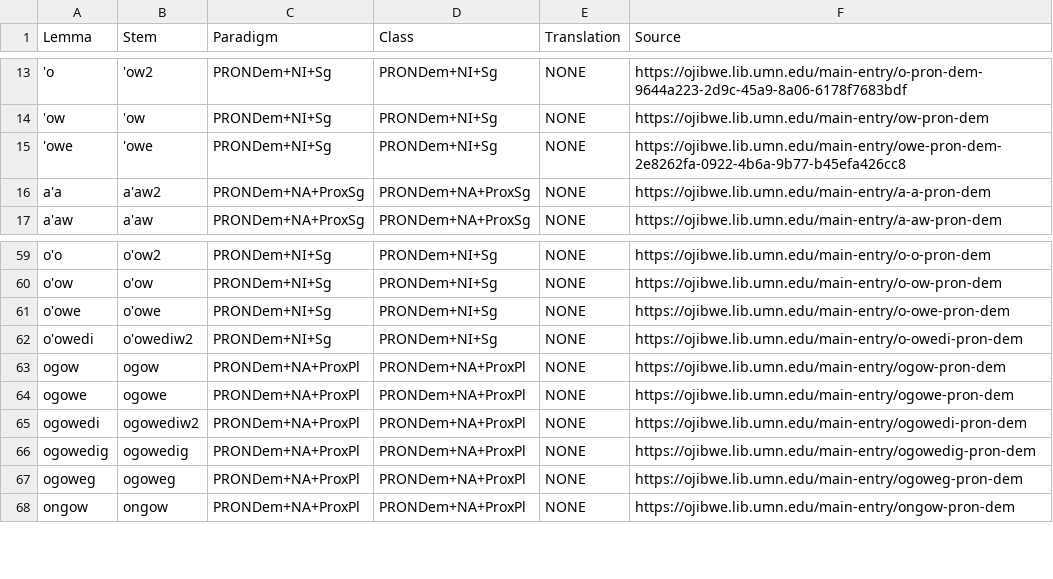
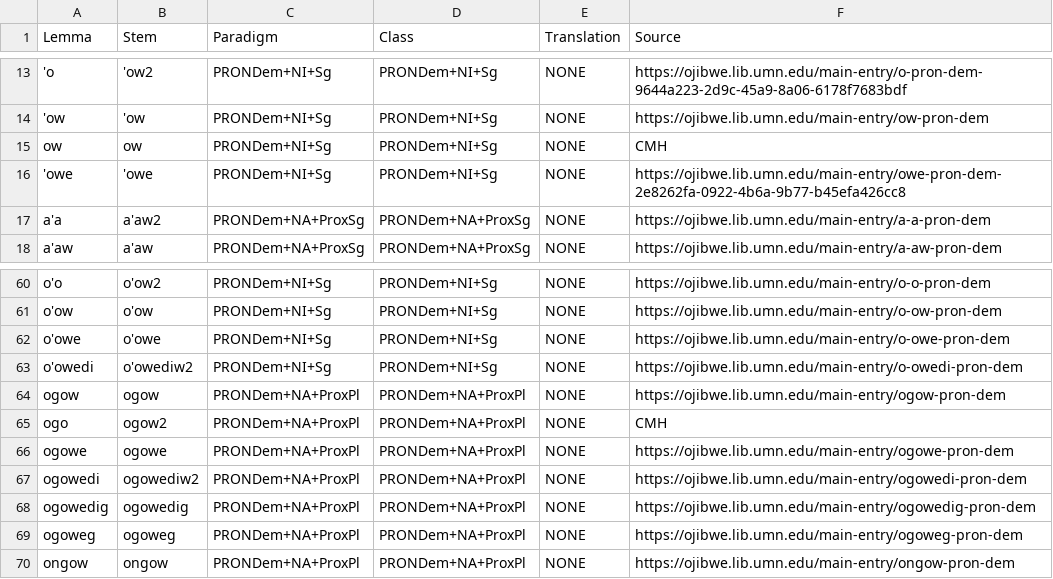
Before and after one commit to ELF-Lab/OjibweLexicon, a CSV file: HammerlyFieldwork/PRONOUNS.csv, drawn as a sheet; only a part is shown, gaps mark what is left out; the diff names each change by its address in the sheet, - before the commit and + after, or states it on an @@ line.

```diff
--- a/HammerlyFieldwork/PRONOUNS.csv
+++ b/HammerlyFieldwork/PRONOUNS.csv
+row 15: ow | ow | PRONDem+NI+Sg | PRONDem+NI+Sg | NONE | CMH
+row 65: ogo | ogow2 | PRONDem+NA+ProxPl | PRONDem+NA+ProxPl | NONE | CMH
```
Also changed, not shown: HammerlyFieldwork/PARTICLES.csv.
